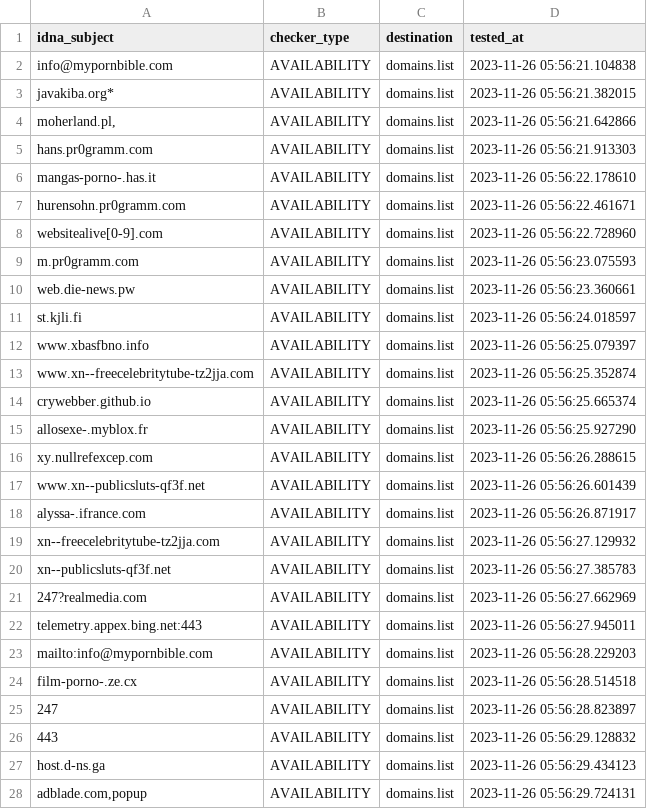
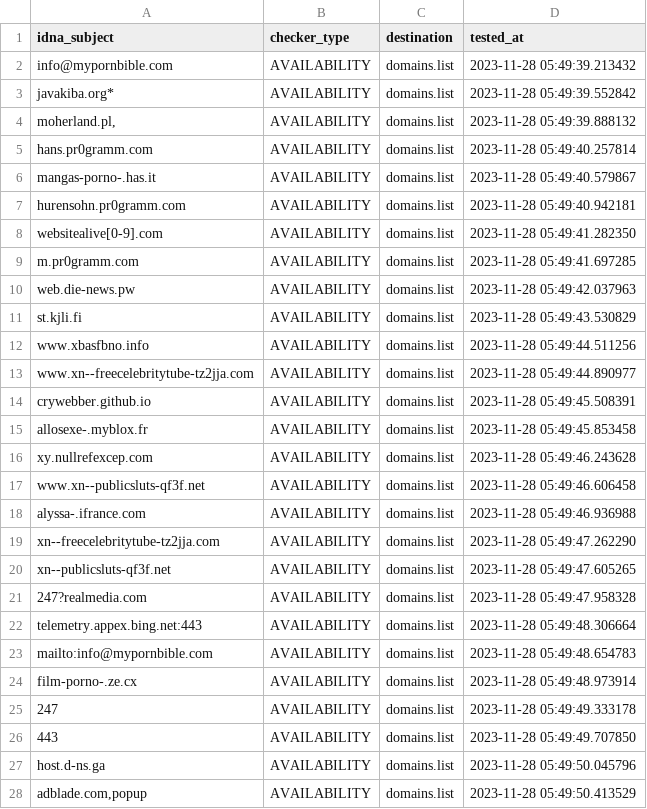
Before and after one commit to Ultimate-Hosts-Blacklist/repository-structure, a CSV file: .pyfunceble/inactive.csv, drawn as a sheet; only a part is shown; the diff covers the shown part only.

```diff
--- a/.pyfunceble/inactive.csv
+++ b/.pyfunceble/inactive.csv
@@ -1,28 +1,28 @@
 idna_subject,checker_type,destination,tested_at
-info@mypornbible.com,AVAILABILITY,domains.list,2023-11-26 05:56:21.104838
-javakiba.org*,AVAILABILITY,domains.list,2023-11-26 05:56:21.382015
-"moherland.pl,",AVAILABILITY,domains.list,2023-11-26 05:56:21.642866
-hans.pr0gramm.com,AVAILABILITY,domains.list,2023-11-26 05:56:21.913303
-mangas-porno-.has.it,AVAILABILITY,domains.list,2023-11-26 05:56:22.178610
-hurensohn.pr0gramm.com,AVAILABILITY,domains.list,2023-11-26 05:56:22.461671
-websitealive[0-9].com,AVAILABILITY,domains.list,2023-11-26 05:56:22.728960
-m.pr0gramm.com,AVAILABILITY,domains.list,2023-11-26 05:56:23.075593
-web.die-news.pw,AVAILABILITY,domains.list,2023-11-26 05:56:23.360661
-st.kjli.fi,AVAILABILITY,domains.list,2023-11-26 05:56:24.018597
-www.xbasfbno.info,AVAILABILITY,domains.list,2023-11-26 05:56:25.079397
-www.xn--freecelebritytube-tz2jja.com,AVAILABILITY,domains.list,2023-11-26 05:56:25.352874
-crywebber.github.io,AVAILABILITY,domains.list,2023-11-26 05:56:25.665374
-allosexe-.myblox.fr,AVAILABILITY,domains.list,2023-11-26 05:56:25.927290
-xy.nullrefexcep.com,AVAILABILITY,domains.list,2023-11-26 05:56:26.288615
-www.xn--publicsluts-qf3f.net,AVAILABILITY,domains.list,2023-11-26 05:56:26.601439
-alyssa-.ifrance.com,AVAILABILITY,domains.list,2023-11-26 05:56:26.871917
-xn--freecelebritytube-tz2jja.com,AVAILABILITY,domains.list,2023-11-26 05:56:27.129932
-xn--publicsluts-qf3f.net,AVAILABILITY,domains.list,2023-11-26 05:56:27.385783
-247?realmedia.com,AVAILABILITY,domains.list,2023-11-26 05:56:27.662969
-telemetry.appex.bing.net:443,AVAILABILITY,domains.list,2023-11-26 05:56:27.945011
-mailto:info@mypornbible.com,AVAILABILITY,domains.list,2023-11-26 05:56:28.229203
-film-porno-.ze.cx,AVAILABILITY,domains.list,2023-11-26 05:56:28.514518
-247,AVAILABILITY,domains.list,2023-11-26 05:56:28.823897
-443,AVAILABILITY,domains.list,2023-11-26 05:56:29.128832
-host.d-ns.ga,AVAILABILITY,domains.list,2023-11-26 05:56:29.434123
-"adblade.com,popup",AVAILABILITY,domains.list,2023-11-26 05:56:29.724131
+info@mypornbible.com,AVAILABILITY,domains.list,2023-11-28 05:49:39.213432
+javakiba.org*,AVAILABILITY,domains.list,2023-11-28 05:49:39.552842
+"moherland.pl,",AVAILABILITY,domains.list,2023-11-28 05:49:39.888132
+hans.pr0gramm.com,AVAILABILITY,domains.list,2023-11-28 05:49:40.257814
+mangas-porno-.has.it,AVAILABILITY,domains.list,2023-11-28 05:49:40.579867
+hurensohn.pr0gramm.com,AVAILABILITY,domains.list,2023-11-28 05:49:40.942181
+websitealive[0-9].com,AVAILABILITY,domains.list,2023-11-28 05:49:41.282350
+m.pr0gramm.com,AVAILABILITY,domains.list,2023-11-28 05:49:41.697285
+web.die-news.pw,AVAILABILITY,domains.list,2023-11-28 05:49:42.037963
+st.kjli.fi,AVAILABILITY,domains.list,2023-11-28 05:49:43.530829
+www.xbasfbno.info,AVAILABILITY,domains.list,2023-11-28 05:49:44.511256
+www.xn--freecelebritytube-tz2jja.com,AVAILABILITY,domains.list,2023-11-28 05:49:44.890977
+crywebber.github.io,AVAILABILITY,domains.list,2023-11-28 05:49:45.508391
+allosexe-.myblox.fr,AVAILABILITY,domains.list,2023-11-28 05:49:45.853458
+xy.nullrefexcep.com,AVAILABILITY,domains.list,2023-11-28 05:49:46.243628
+www.xn--publicsluts-qf3f.net,AVAILABILITY,domains.list,2023-11-28 05:49:46.606458
+alyssa-.ifrance.com,AVAILABILITY,domains.list,2023-11-28 05:49:46.936988
+xn--freecelebritytube-tz2jja.com,AVAILABILITY,domains.list,2023-11-28 05:49:47.262290
+xn--publicsluts-qf3f.net,AVAILABILITY,domains.list,2023-11-28 05:49:47.605265
+247?realmedia.com,AVAILABILITY,domains.list,2023-11-28 05:49:47.958328
+telemetry.appex.bing.net:443,AVAILABILITY,domains.list,2023-11-28 05:49:48.306664
+mailto:info@mypornbible.com,AVAILABILITY,domains.list,2023-11-28 05:49:48.654783
+film-porno-.ze.cx,AVAILABILITY,domains.list,2023-11-28 05:49:48.973914
+247,AVAILABILITY,domains.list,2023-11-28 05:49:49.333178
+443,AVAILABILITY,domains.list,2023-11-28 05:49:49.707850
+host.d-ns.ga,AVAILABILITY,domains.list,2023-11-28 05:49:50.045796
+"adblade.com,popup",AVAILABILITY,domains.list,2023-11-28 05:49:50.413529
```
Also changed, not shown: 1 edited cell elsewhere in this file, 11 other files.
